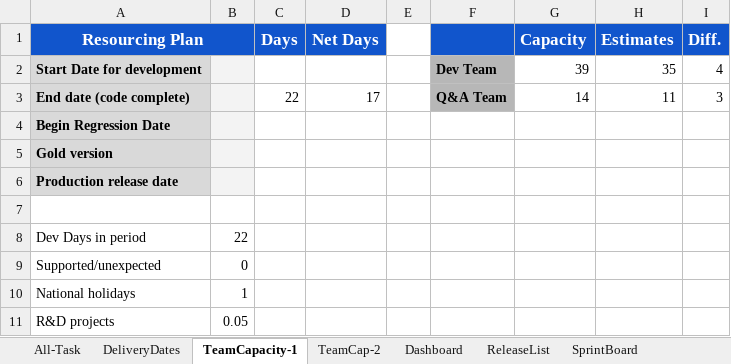
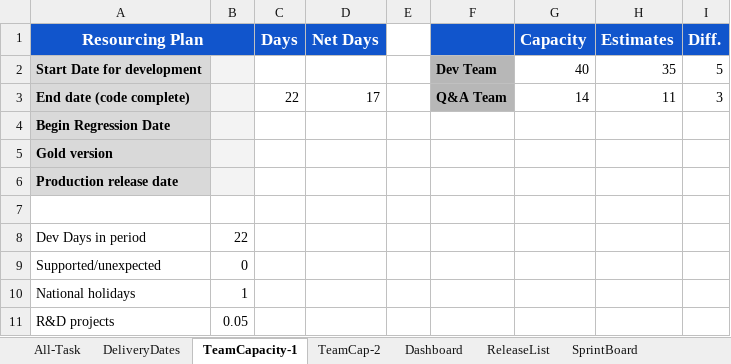
Before and after one commit to RajeshPerro/IT-ProjectManagement, an Excel workbook: E-Commerce-Dev.xlsx, sheet TeamCapacity-1, drawn as a sheet; values as stored, in another font and other column widths than the file's, no borders; charts and pictures and conditional formats not drawn; the diff names each change by its address in the sheet, - before the commit and + after, or states it on an @@ line.

```diff
--- a/E-Commerce-Dev.xlsx (sheet TeamCapacity-1)
+++ b/E-Commerce-Dev.xlsx (sheet TeamCapacity-1)
-G2 (Capacity): 39
+G2 (Capacity): 40
-I2 (Diff.): 4
+I2 (Diff.): 5
```
Also changed, not shown: sheet TeamCap-2, sheet HolidaysCal, other sheet tabs, charts or pictures, 5 other files.
